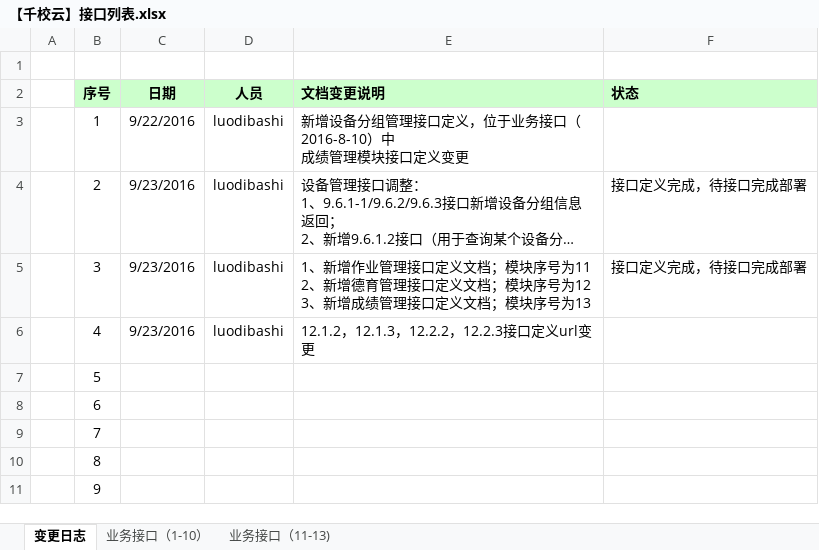
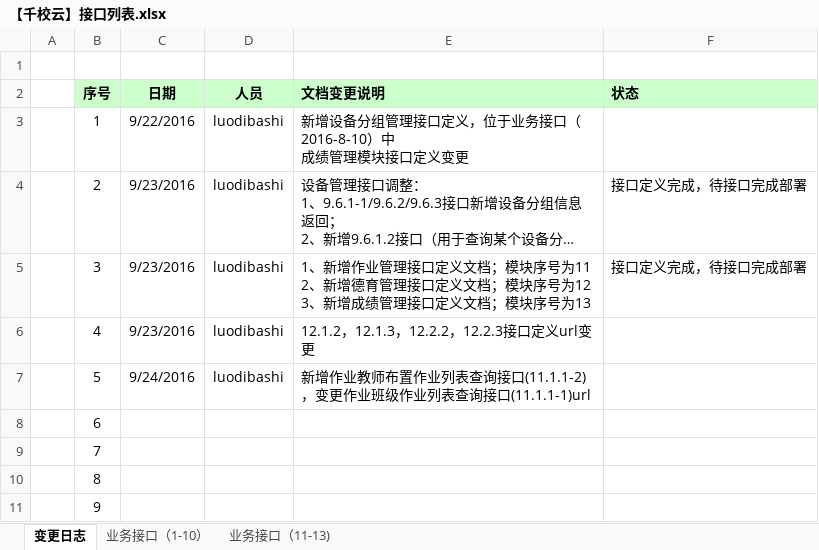
Before and after one commit to cnsuhao/ishome-taocode, an Excel workbook: biz/MC-MSC-Web/qxy接口定义文档2016-8-8/【千校云】接口列表.xlsx, sheet 变更日志, drawn as a sheet; only a part is shown; long unchanged cells end in …; values as stored, in another font and other column widths than the file's, no borders; the diff names each change by its address in the sheet, - before the commit and + after, or states it on an @@ line.

```diff
--- a/biz/MC-MSC-Web/qxy接口定义文档2016-8-8/【千校云】接口列表.xlsx (sheet 变更日志)
+++ b/biz/MC-MSC-Web/qxy接口定义文档2016-8-8/【千校云】接口列表.xlsx (sheet 变更日志)
-C7 (日期): (empty)
+C7 (日期): 9/24/2016
-D7 (人员): (empty)
+D7 (人员): luodibashi
-E7 (文档变更说明): (empty)
+E7 (文档变更说明): 新增作业教师布置作业列表查询接口(11.1.1-2)，变更作业班级作业列表查询接口(11.1.1-1)url
```
Also changed, not shown: sheet 业务接口（11-13), 1 other file.
